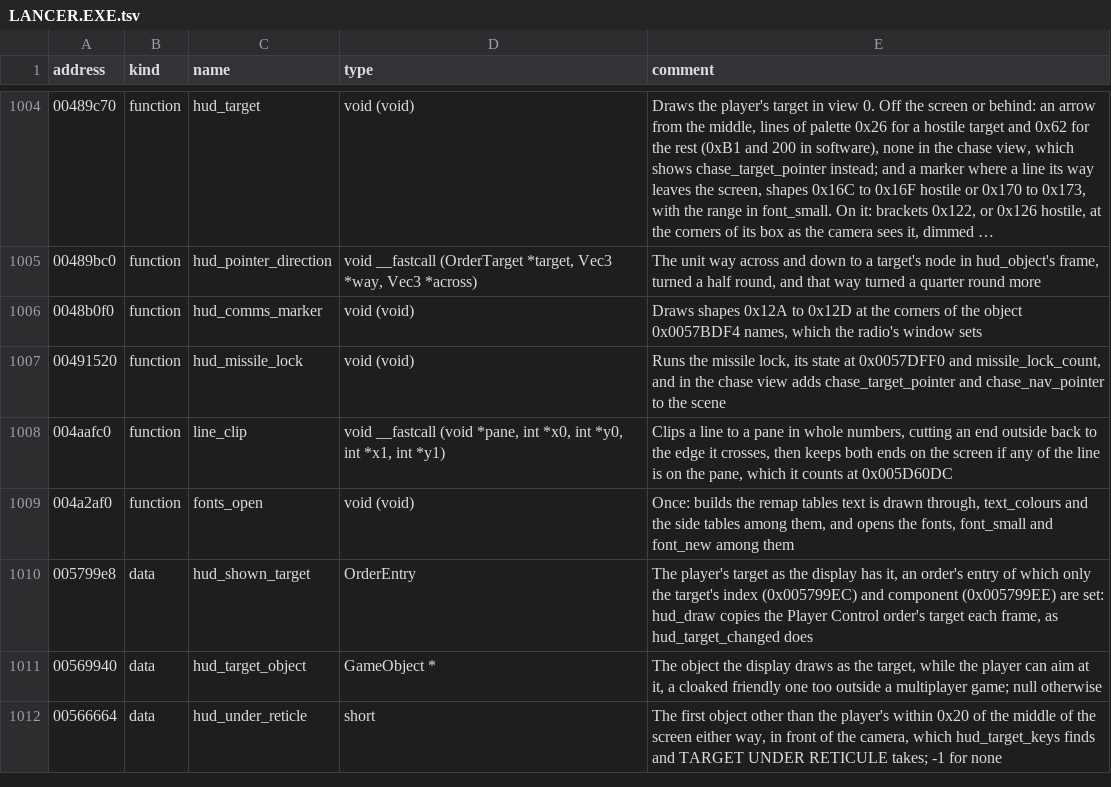
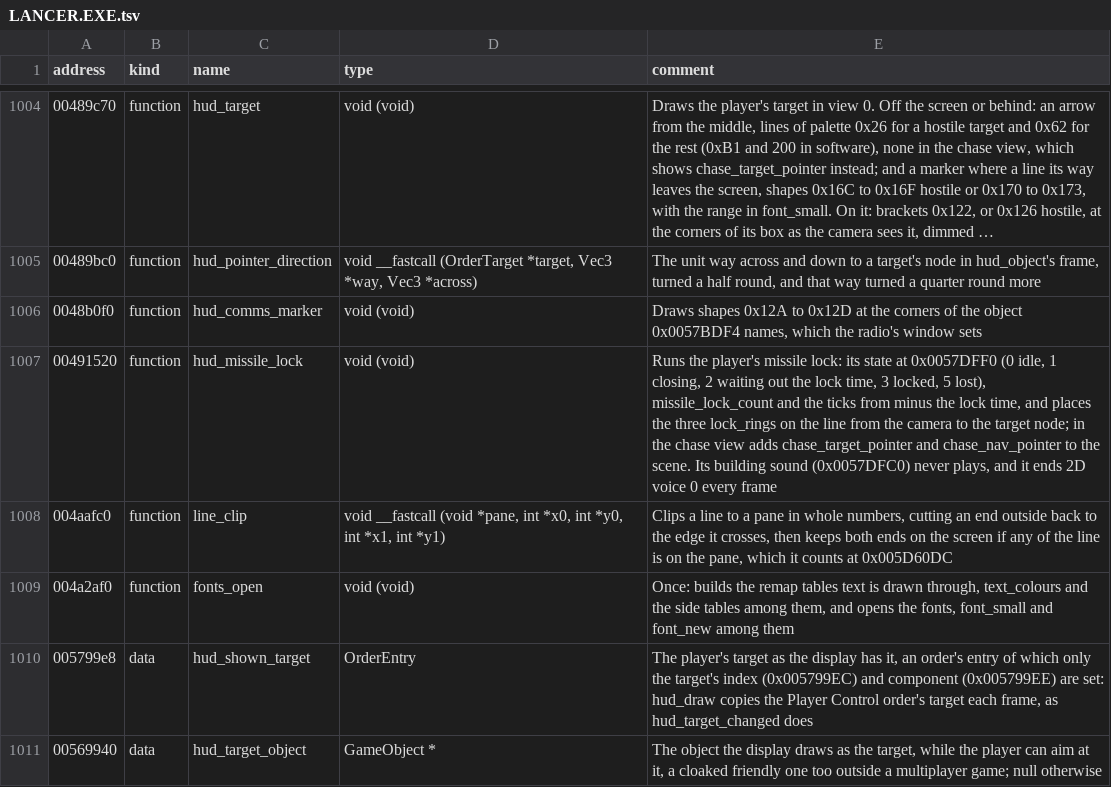
Before and after one commit to vdmkenny/openreliant, a TSV file: ghidra/names/LANCER.EXE.tsv, drawn as a sheet; only a part is shown, gaps mark what is left out; the shorter side is filled out with more unchanged rows; long unchanged cells end in …; the diff covers the shown part only.

Commit message:
feat: the missile lock and who launches missiles
The player's lock with its closing rings and tone, LAUNCH MISSILE and
COUNTERMEASURES with Betty's warnings, the missile display's ring, the
Fight order's missile lock, launches and countermeasures, the two launch
orders, the enemy lock light, and the missile camera.

```diff
--- a/ghidra/names/LANCER.EXE.tsv
+++ b/ghidra/names/LANCER.EXE.tsv
@@ -1006,3 +1006,3 @@ address	kind	name	type	comment
 0048b0f0	function	hud_comms_marker	void (void)	Draws shapes 0x12A to 0x12D at the corners of the object 0x0057BDF4 names, which the radio's window sets
-00491520	function	hud_missile_lock	void (void)	Runs the missile lock, its state at 0x0057DFF0 and missile_lock_count, and in the chase view adds chase_target_pointer and chase_nav_pointer to the scene
+00491520	function	hud_missile_lock	void (void)	Runs the player's missile lock: its state at 0x0057DFF0 (0 idle, 1 closing, 2 waiting out the lock time, 3 locked, 5 lost), missile_lock_count and the ticks from minus the lock time, and places the three lock_rings on the line from the camera to the target node; in the chase view adds chase_target_pointer and chase_nav_pointer to the scene. Its building sound (0x0057DFC0) never plays, and it ends 2D voice 0 every frame
 004aafc0	function	line_clip	void __fastcall (void *pane, int *x0, int *y0, int *x1, int *y1)	Clips a line to a pane in whole numbers, cutting an end outside back to the edge it crosses, then keeps both ends on the screen if any of the line is on the pane, which it counts at 0x005D60DC
```
Also changed, not shown: 19 added rows and 3 edited cells elsewhere in this file, 21 other files.
